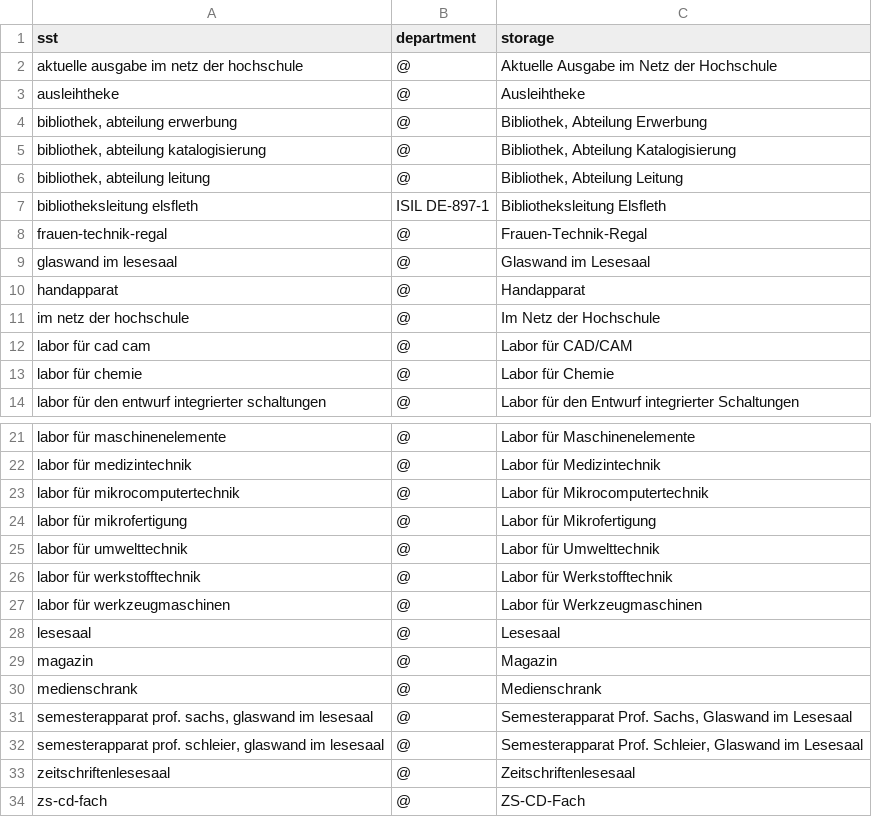
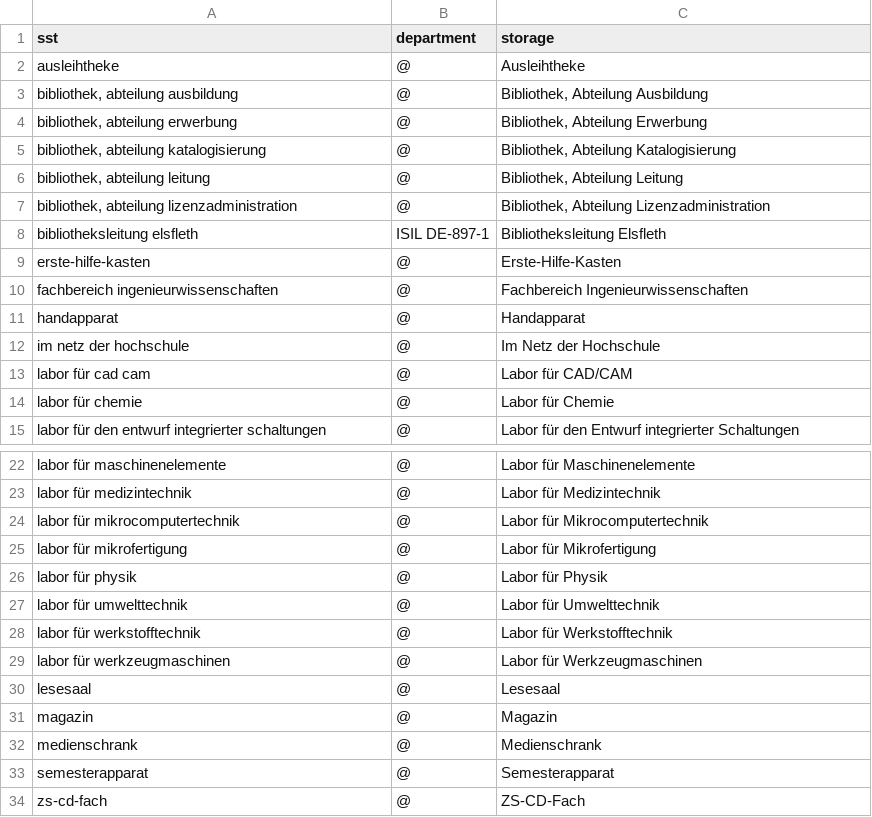
Before and after one commit to gbv/daia-config, a CSV file: sstmap/DE-839.csv, drawn as a sheet; only a part is shown, gaps mark what is left out.

Commit message:
Update DE-839

```diff
--- a/sstmap/DE-839.csv
+++ b/sstmap/DE-839.csv
@@ -1,4 +1,4 @@
 sst,department,storage
-aktuelle ausgabe im netz der hochschule,@,Aktuelle Ausgabe im Netz der Hochschule
 ausleihtheke,@,Ausleihtheke
+"bibliothek, abteilung ausbildung",@,"Bibliothek, Abteilung Ausbildung"
 "bibliothek, abteilung erwerbung",@,"Bibliothek, Abteilung Erwerbung"
@@ -6,5 +6,6 @@ ausleihtheke,@,Ausleihtheke
 "bibliothek, abteilung leitung",@,"Bibliothek, Abteilung Leitung"
+"bibliothek, abteilung lizenzadministration",@,"Bibliothek, Abteilung Lizenzadministration"
 bibliotheksleitung elsfleth,ISIL DE-897-1,Bibliotheksleitung Elsfleth
-frauen-technik-regal,@,Frauen-Technik-Regal
-glaswand im lesesaal,@,Glaswand im Lesesaal
+erste-hilfe-kasten,@,Erste-Hilfe-Kasten
+fachbereich ingenieurwissenschaften,@,Fachbereich Ingenieurwissenschaften
 handapparat,@,Handapparat
@@ -24,2 +25,3 @@ labor für mikrocomputertechnik,@,Labor für Mikrocomputertechnik
 labor für mikrofertigung,@,Labor für Mikrofertigung
+labor für physik,@,Labor für Physik
 labor für umwelttechnik,@,Labor für Umwelttechnik
@@ -30,5 +32,3 @@ magazin,@,Magazin
 medienschrank,@,Medienschrank
-"semesterapparat prof. sachs, glaswand im lesesaal",@,"Semesterapparat Prof. Sachs, Glaswand im Lesesaal"
-"semesterapparat prof. schleier, glaswand im lesesaal",@,"Semesterapparat Prof. Schleier, Glaswand im Lesesaal"
-zeitschriftenlesesaal,@,Zeitschriftenlesesaal
+semesterapparat,@,Semesterapparat
 zs-cd-fach,@,ZS-CD-Fach
```
